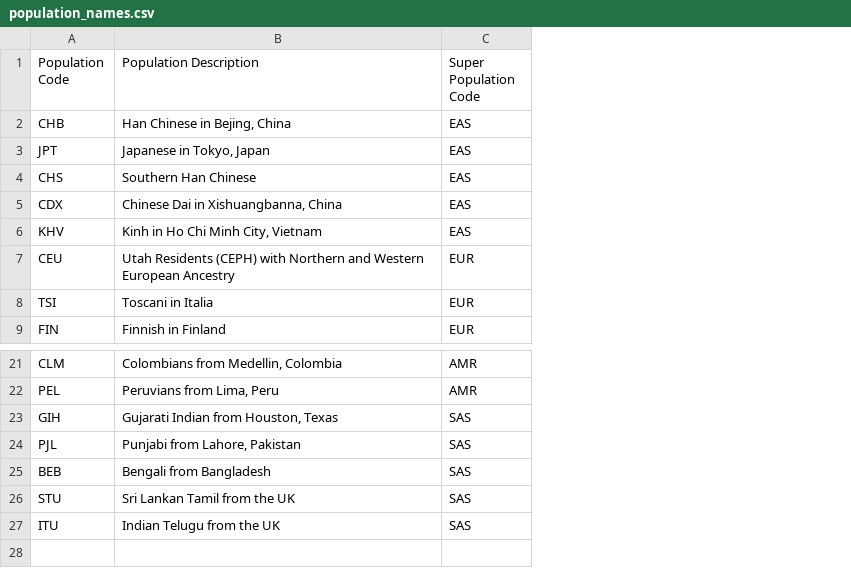
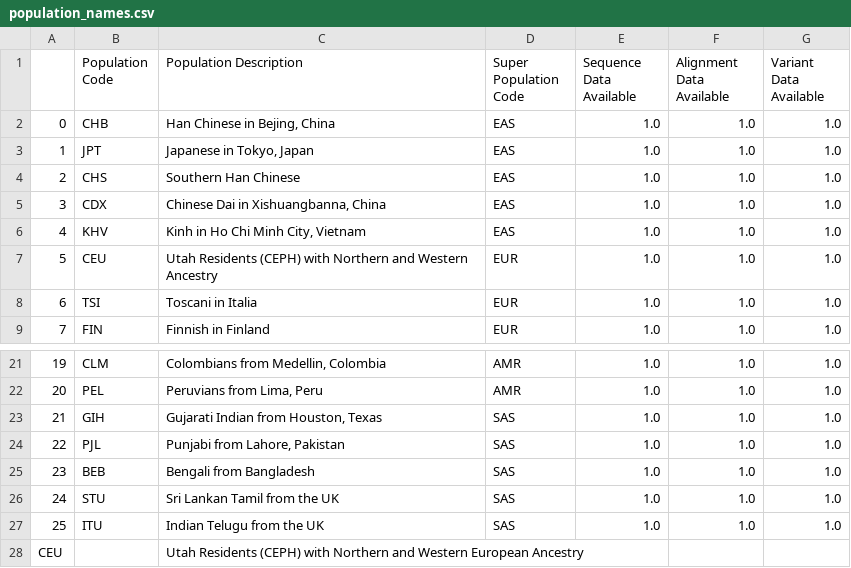
Before and after one commit to jmberros/tesina, a CSV file: dumpfiles/population_names.csv, drawn as a sheet; only a part is shown, gaps mark what is left out; addresses are those after the commit; the diff names each change by its address in the sheet, - before the commit and + after, or states it on an @@ line.

Commit message:
population_names minor fix

```diff
--- a/dumpfiles/population_names.csv
+++ b/dumpfiles/population_names.csv
+column A, rows 2-9: 0 | 1 | 2 | 3 | 4 | 5 | 6 | 7; rows 21-27: 19 | 20 | 21 | 22 | 23 | 24 | 25
+column E (Sequence Data Available), rows 2-9: all 1.0; rows 21-27: all 1.0
+column F (Alignment Data Available), rows 2-9: all 1.0; rows 21-27: all 1.0
+column G (Variant Data Available), rows 2-9: all 1.0; rows 21-27: all 1.0
-C7 (Population Description): …and Western European Ancestry
+C7 (Population Description): …and Western Ancestry
+row 28: CEU |  | Utah Residents (CEPH) with Northern and Western European Ancestry
```
Also changed, not shown: 1 other file.
